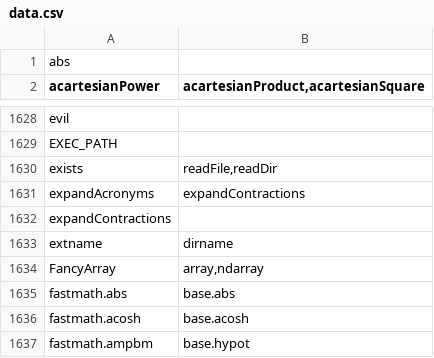
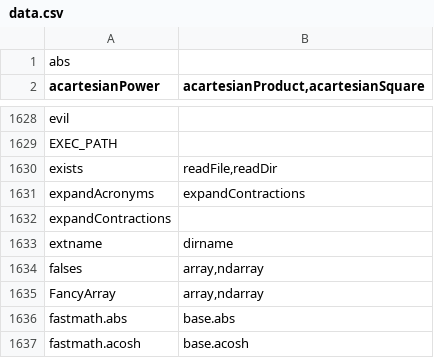
Before and after one commit to stdlib-js/namespace-alias2related, a CSV file: data/data.csv, drawn as a sheet; only a part is shown, gaps mark what is left out; the shorter side is filled out with more unchanged rows; the diff names each change by its address in the sheet, - before the commit and + after, or states it on an @@ line.

```diff
--- a/data/data.csv
+++ b/data/data.csv
+row 1634: falses | array,ndarray
```
Also changed, not shown: 4 other files.
